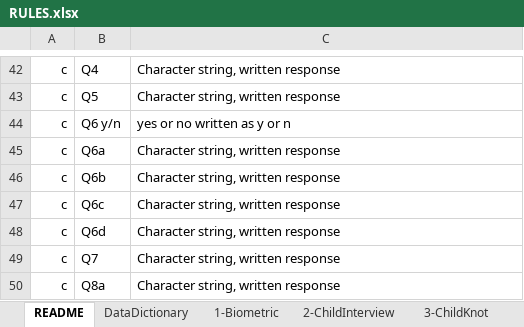
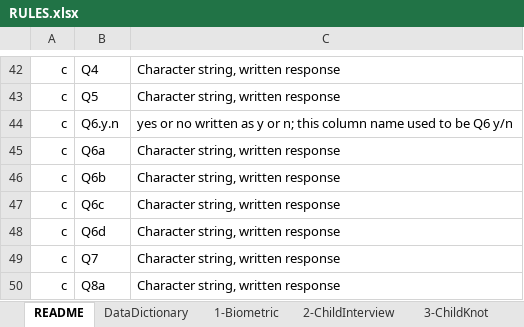
Before and after one commit to Oskar-Burger/readrules, an Excel workbook: RULES.xlsx, sheet README, drawn as a sheet; only a part is shown, gaps mark what is left out; values as stored, in another font and other column widths than the file's, no borders; the diff names each change by its address in the sheet, - before the commit and + after, or states it on an @@ line.

Commit message:
Routine update. Most (hopefully all) changes are due to iterations of running the code. new file names n stuff.

```diff
--- a/RULES.xlsx (sheet README)
+++ b/RULES.xlsx (sheet README)
-B44: Q6 y/n
+B44: Q6.y.n
-C44: yes or no written as y or n
+C44: yes or no written as y or n; this column name used to be Q6 y/n
```
Also changed, not shown: sheet DataDictionary, hidden cells, 6 other files.
